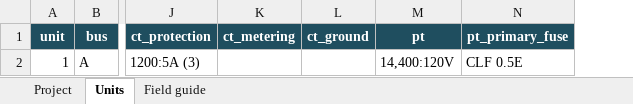
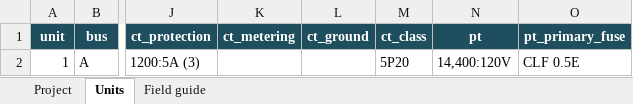
Before and after one commit to AmmarIsmailBaig/SLD_Automation, an Excel workbook: excel/intake_template.xlsx, sheet Units, drawn as a sheet; only a part is shown, gaps mark what is left out; values as stored, in another font and other column widths than the file's, no borders; the diff names each change by its address in the sheet, - before the commit and + after, or states it on an @@ line.

```diff
--- a/excel/intake_template.xlsx (sheet Units)
+++ b/excel/intake_template.xlsx (sheet Units)
+column M (ct_class), row 2: 5P20
```
Also changed, not shown: sheet Field guide, 9 other files.
